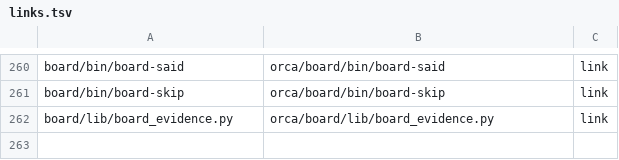
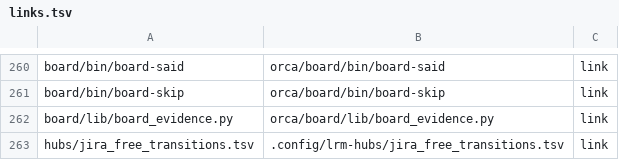
Before and after one commit to cocodding0723/claude-config, a TSV file: links.tsv, drawn as a sheet; only a part is shown, gaps mark what is left out; the diff names each change by its address in the sheet, - before the commit and + after, or states it on an @@ line.

Commit message:
fixup! Jira 훅: 진행 중·해야 할 일 전환은 승인 없이 통과

```diff
--- a/links.tsv
+++ b/links.tsv
+row 263: hubs/jira_free_transitions.tsv | .config/lrm-hubs/jira_free_transitions.tsv | link
```
